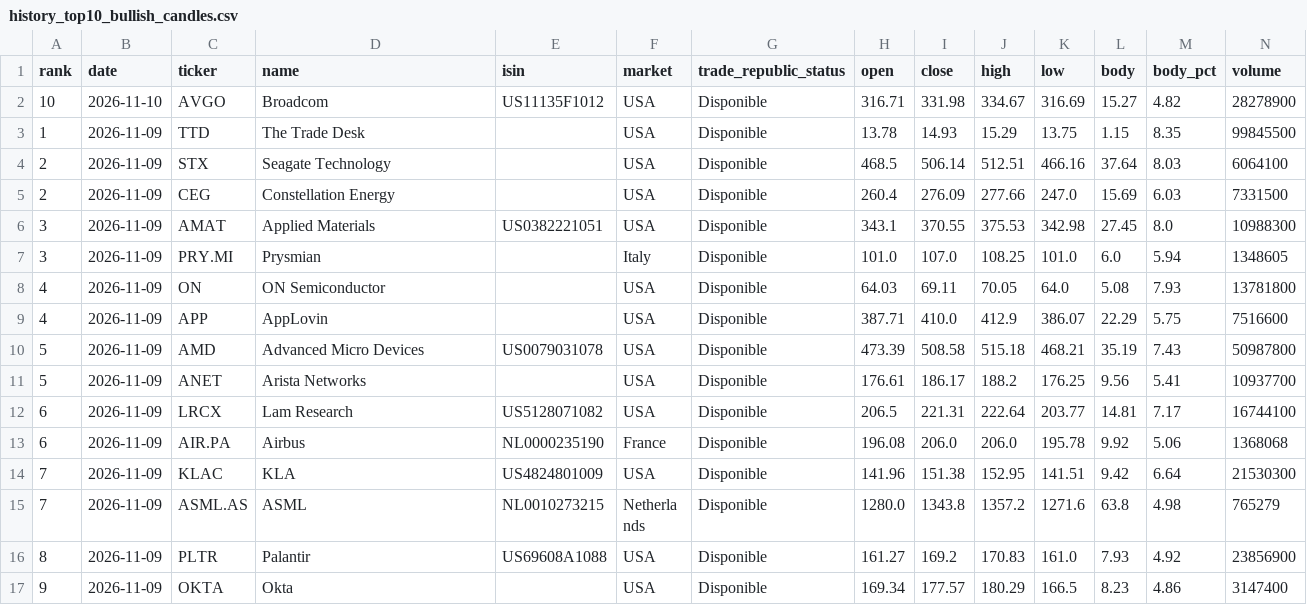
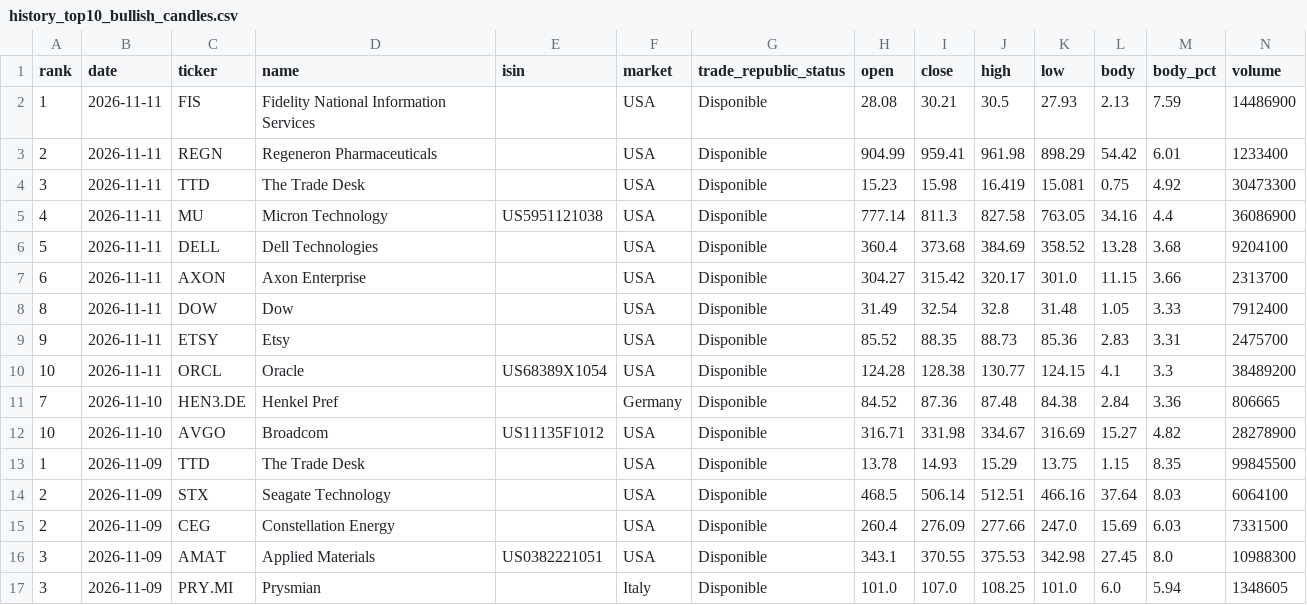
Before and after one commit to instialejandro-stack/stock-candle-scanner-actions, a CSV file: output/history_top10_bullish_candles.csv, drawn as a sheet; only a part is shown; the shorter side is filled out with more unchanged rows.

```diff
--- a/output/history_top10_bullish_candles.csv
+++ b/output/history_top10_bullish_candles.csv
@@ -1,2 +1,12 @@
 rank,date,ticker,name,isin,market,trade_republic_status,open,close,high,low,body,body_pct,volume
+1,2026-11-11,FIS,Fidelity National Information Services,,USA,Disponible,28.08,30.21,30.5,27.93,2.13,7.59,14486900
+2,2026-11-11,REGN,Regeneron Pharmaceuticals,,USA,Disponible,904.99,959.41,961.98,898.29,54.42,6.01,1233400
+3,2026-11-11,TTD,The Trade Desk,,USA,Disponible,15.23,15.98,16.419,15.081,0.75,4.92,30473300
+4,2026-11-11,MU,Micron Technology,US5951121038,USA,Disponible,777.14,811.3,827.58,763.05,34.16,4.4,36086900
+5,2026-11-11,DELL,Dell Technologies,,USA,Disponible,360.4,373.68,384.69,358.52,13.28,3.68,9204100
+6,2026-11-11,AXON,Axon Enterprise,,USA,Disponible,304.27,315.42,320.17,301.0,11.15,3.66,2313700
+8,2026-11-11,DOW,Dow,,USA,Disponible,31.49,32.54,32.8,31.48,1.05,3.33,7912400
+9,2026-11-11,ETSY,Etsy,,USA,Disponible,85.52,88.35,88.73,85.36,2.83,3.31,2475700
+10,2026-11-11,ORCL,Oracle,US68389X1054,USA,Disponible,124.28,128.38,130.77,124.15,4.1,3.3,38489200
+7,2026-11-10,HEN3.DE,Henkel Pref,,Germany,Disponible,84.52,87.36,87.48,84.38,2.84,3.36,806665
 10,2026-11-10,AVGO,Broadcom,US11135F1012,USA,Disponible,316.71,331.98,334.67,316.69,15.27,4.82,28278900
```
Also changed, not shown: output/history_intraday_candidates.csv, output/intraday_candidates.csv, 2 other files.
